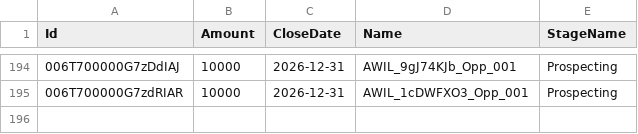
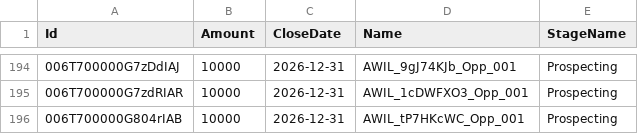
Before and after one commit to saalibilli/GHTestRepoLarge03, a CSV file: dataset/opportunity.csv, drawn as a sheet; only a part is shown, gaps mark what is left out; the diff names each change by its address in the sheet, - before the commit and + after, or states it on an @@ line.

```diff
--- a/dataset/opportunity.csv
+++ b/dataset/opportunity.csv
+row 196: 006T700000G804rIAB | 10000 | 2026-12-31 | AWIL_tP7HKcWC_Opp_001 | Prospecting
```
Also changed, not shown: dataset/account.csv, dataset/contact.csv, 3 other files.
